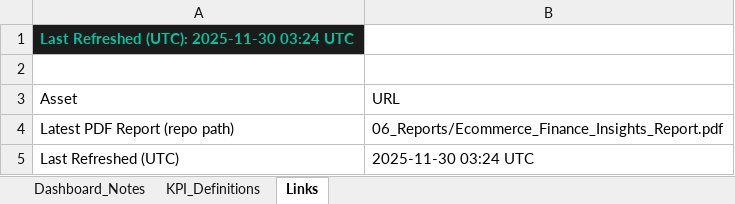
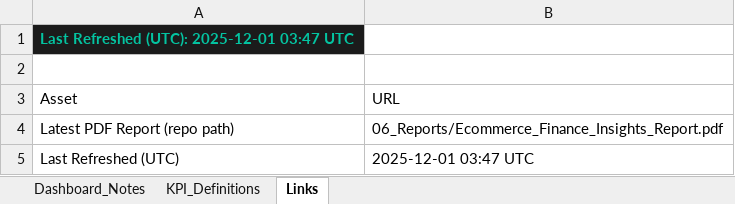
Before and after one commit to HuzeifKhan/Ecommerce-Finance-Analytics-Portfolio, an Excel workbook: 04_Excel/Dashboard_Notes.xlsx, sheet Links, drawn as a sheet; values as stored, in another font and other column widths than the file's, no borders; the diff names each change by its address in the sheet, - before the commit and + after, or states it on an @@ line.

```diff
--- a/04_Excel/Dashboard_Notes.xlsx (sheet Links)
+++ b/04_Excel/Dashboard_Notes.xlsx (sheet Links)
-A1 (Asset): Last Refreshed (UTC): 2025-11-30 03:24 UTC
+A1 (Asset): Last Refreshed (UTC): 2025-12-01 03:47 UTC
-B5 (URL): 2025-11-30 03:24 UTC
+B5 (URL): 2025-12-01 03:47 UTC
```
Also changed, not shown: sheet KPI_Definitions, sheet Dashboard_Notes, 04_Excel/01_Data_Overview.xlsx, 04_Excel/KPI_Snapshot.xlsx, 2 other files.
